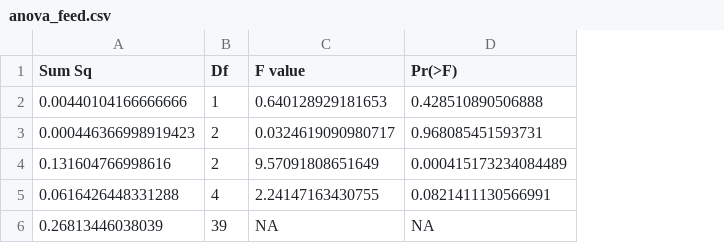
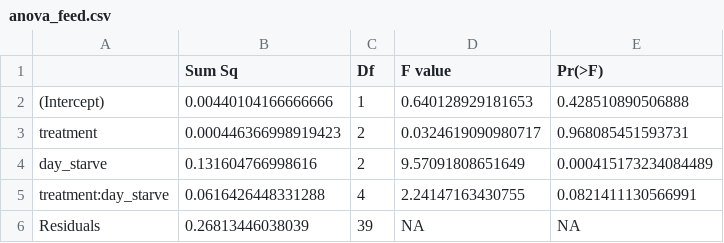
Before and after one commit to OlivierRaven/NCE_Koura_catfish, a CSV file: outputs/anova_feed.csv, drawn as a sheet; the diff names each change by its address in the sheet, - before the commit and + after, or states it on an @@ line.

```diff
--- a/outputs/anova_feed.csv
+++ b/outputs/anova_feed.csv
+column A, rows 2-6: (Intercept) | treatment | day_starve | treatment:day_starve | Residuals
```
Also changed, not shown: outputs/table_bb_emmeans.csv, 3 other files.
